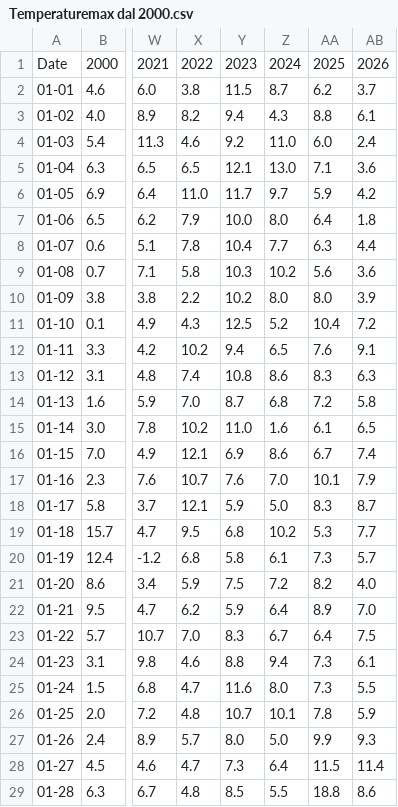
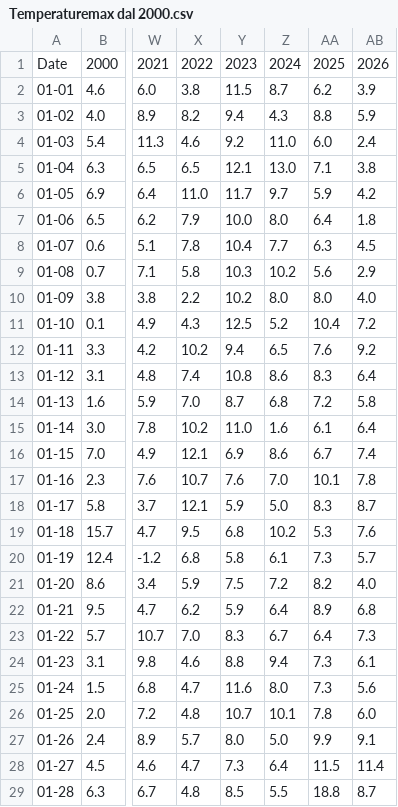
Before and after one commit to Erikottero/Temperature, a CSV file: Temperaturemax dal 2000.csv, drawn as a sheet; only a part is shown, gaps mark what is left out; the diff covers the shown part only; the diff names each change by its address in the sheet, - before the commit and + after, or states it on an @@ line.

```diff
--- a/Temperaturemax dal 2000.csv
+++ b/Temperaturemax dal 2000.csv
-AB2: 3.7
+AB2: 3.9
-AB3: 6.1
+AB3: 5.9
-AB5: 3.6
+AB5: 3.8
-AB8: 4.4
+AB8: 4.5
-AB9: 3.6
+AB9: 2.9
-AB10: 3.9
+AB10: 4.0
-AB12: 9.1
+AB12: 9.2
-AB13: 6.3
+AB13: 6.4
-AB15: 6.5
+AB15: 6.4
-AB17: 7.9
+AB17: 7.8
-AB19: 7.7
+AB19: 7.6
-AB22: 7.0
+AB22: 6.8
-AB23: 7.5
+AB23: 7.3
-AB25: 5.5
+AB25: 5.6
-AB26: 5.9
+AB26: 6.0
-AB27: 9.3
+AB27: 9.1
-AB29: 8.6
+AB29: 8.7
```
Also changed, not shown: 112 edited cells elsewhere in this file, 2 other files.
